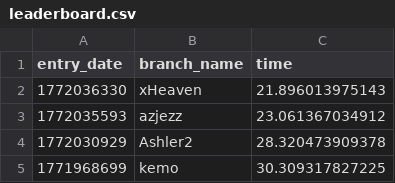
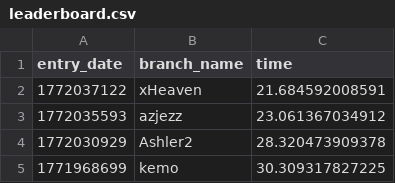
Before and after one commit to philo23/100-million-row-challenge, a CSV file: leaderboard.csv, drawn as a sheet; only a part is shown.

Commit message:
Update leaderboard

```diff
--- a/leaderboard.csv
+++ b/leaderboard.csv
@@ -1,3 +1,3 @@
 entry_date,branch_name,time
-1772036330,xHeaven,21.896013975143
+1772037122,xHeaven,21.684592008591
 1772035593,azjezz,23.061367034912
```
